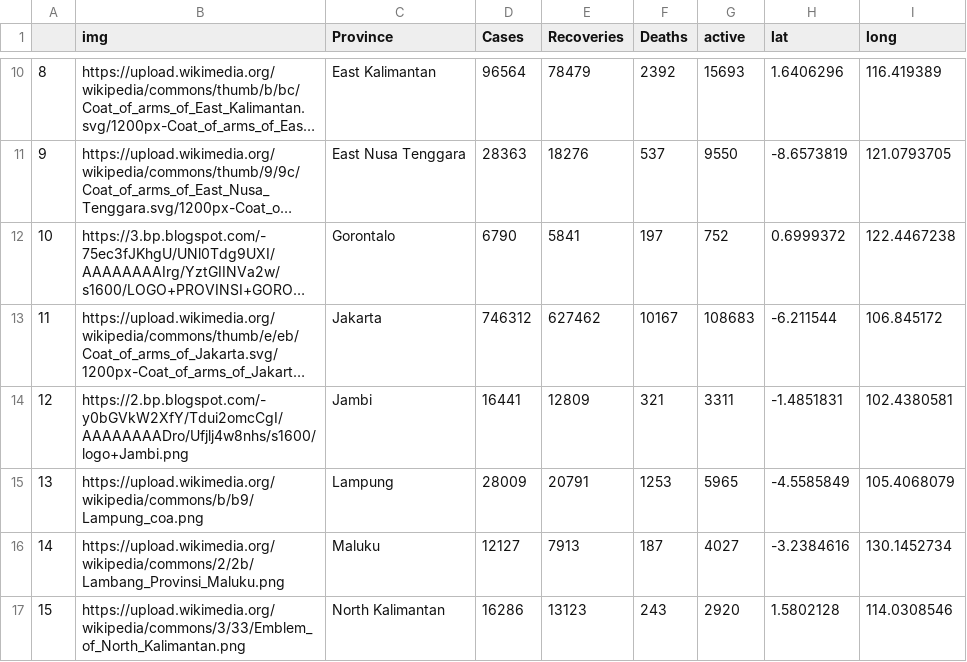
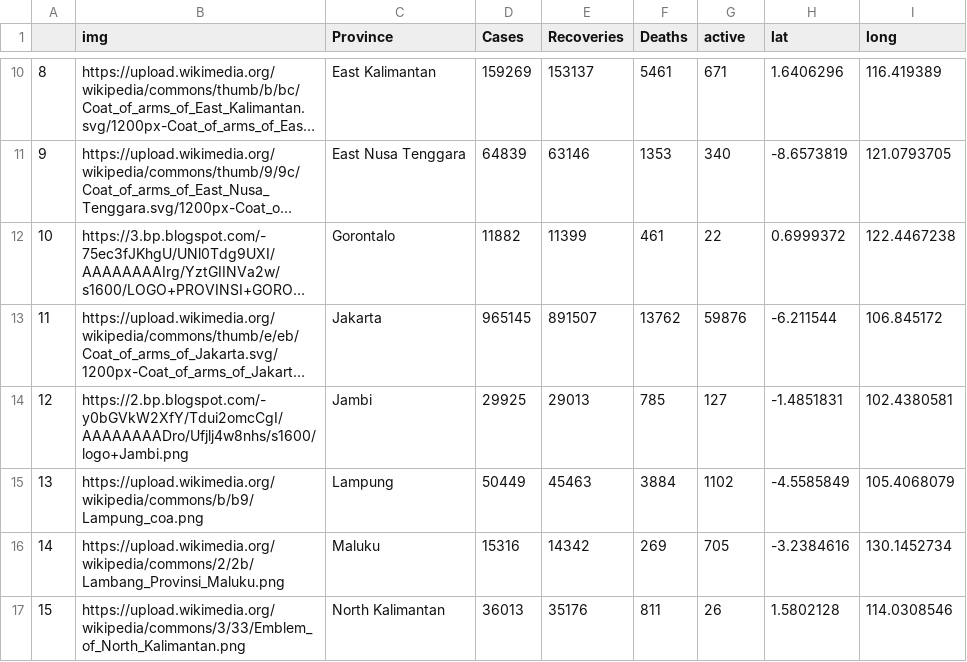
Before and after one commit to darusdc/co-id.heroku, a CSV file: static/data_covid.csv, drawn as a sheet; only a part is shown, gaps mark what is left out; long unchanged cells end in …; the diff covers the shown part only; the diff names each change by its address in the sheet, - before the commit and + after, or states it on an @@ line.

```diff
--- a/static/data_covid.csv
+++ b/static/data_covid.csv
-D10 (Cases): 96564
+D10 (Cases): 159269
-E10 (Recoveries): 78479
+E10 (Recoveries): 153137
-F10 (Deaths): 2392
+F10 (Deaths): 5461
-G10 (active): 15693
+G10 (active): 671
-D11 (Cases): 28363
+D11 (Cases): 64839
-E11 (Recoveries): 18276
+E11 (Recoveries): 63146
-F11 (Deaths): 537
+F11 (Deaths): 1353
-G11 (active): 9550
+G11 (active): 340
-D12 (Cases): 6790
+D12 (Cases): 11882
-E12 (Recoveries): 5841
+E12 (Recoveries): 11399
-F12 (Deaths): 197
+F12 (Deaths): 461
-G12 (active): 752
+G12 (active): 22
-D13 (Cases): 746312
+D13 (Cases): 965145
-E13 (Recoveries): 627462
+E13 (Recoveries): 891507
-F13 (Deaths): 10167
+F13 (Deaths): 13762
-G13 (active): 108683
+G13 (active): 59876
-D14 (Cases): 16441
+D14 (Cases): 29925
-E14 (Recoveries): 12809
+E14 (Recoveries): 29013
-F14 (Deaths): 321
+F14 (Deaths): 785
-G14 (active): 3311
+G14 (active): 127
-D15 (Cases): 28009
+D15 (Cases): 50449
-E15 (Recoveries): 20791
+E15 (Recoveries): 45463
-F15 (Deaths): 1253
+F15 (Deaths): 3884
-G15 (active): 5965
+G15 (active): 1102
-D16 (Cases): 12127
+D16 (Cases): 15316
-E16 (Recoveries): 7913
+E16 (Recoveries): 14342
-F16 (Deaths): 187
+F16 (Deaths): 269
-G16 (active): 4027
+G16 (active): 705
-D17 (Cases): 16286
+D17 (Cases): 36013
-E17 (Recoveries): 13123
+E17 (Recoveries): 35176
-F17 (Deaths): 243
+F17 (Deaths): 811
-G17 (active): 2920
+G17 (active): 26
```
Also changed, not shown: 100 edited cells elsewhere in this file, 7 other files.
